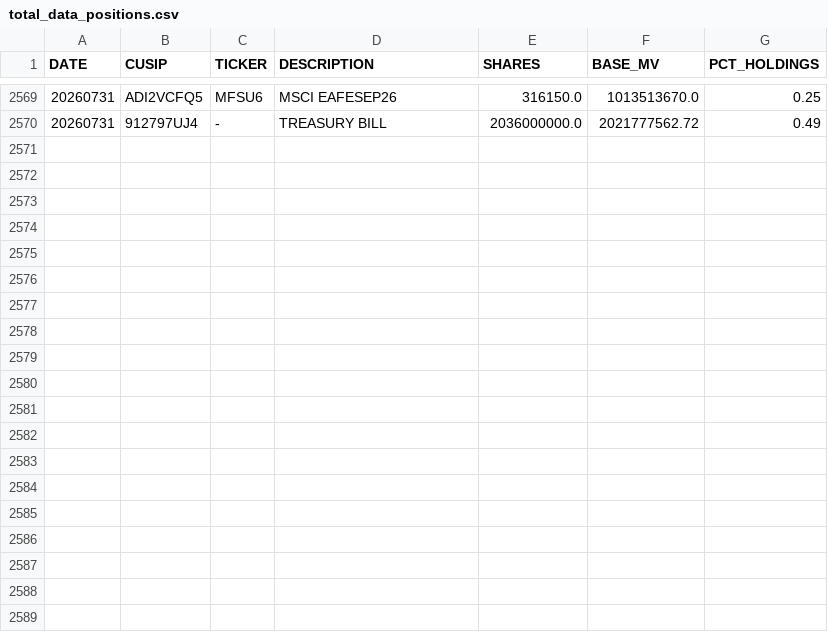
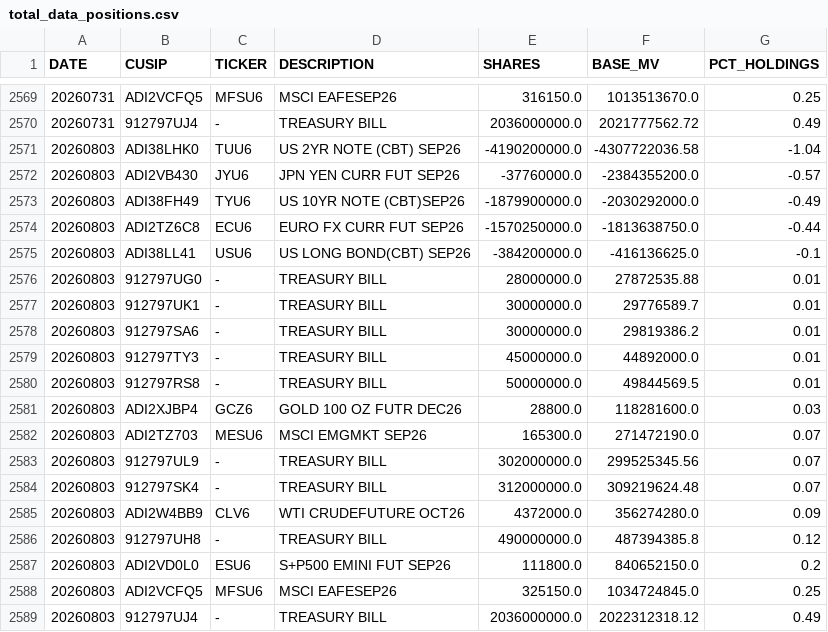
Before and after one commit to ettoll/tracking_beer, a CSV file: data/total_data_positions.csv, drawn as a sheet; only a part is shown, gaps mark what is left out.

```diff
--- a/data/total_data_positions.csv
+++ b/data/total_data_positions.csv
@@ -2570 +2570,20 @@ DATE,CUSIP,TICKER,DESCRIPTION,SHARES,BASE_MV,PCT_HOLDINGS
 20260731,912797UJ4,-,TREASURY BILL,2036000000.0,2021777562.72,0.49
+20260803,ADI38LHK0,TUU6,US 2YR NOTE (CBT) SEP26,-4190200000.0,-4307722036.58,-1.04
+20260803,ADI2VB430,JYU6,JPN YEN CURR FUT SEP26,-37760000.0,-2384355200.0,-0.57
+20260803,ADI38FH49,TYU6,US 10YR NOTE (CBT)SEP26,-1879900000.0,-2030292000.0,-0.49
+20260803,ADI2TZ6C8,ECU6,EURO FX CURR FUT SEP26,-1570250000.0,-1813638750.0,-0.44
+20260803,ADI38LL41,USU6,US LONG BOND(CBT) SEP26,-384200000.0,-416136625.0,-0.1
+20260803,912797UG0,-,TREASURY BILL,28000000.0,27872535.88,0.01
+20260803,912797UK1,-,TREASURY BILL,30000000.0,29776589.7,0.01
+20260803,912797SA6,-,TREASURY BILL,30000000.0,29819386.2,0.01
+20260803,912797TY3,-,TREASURY BILL,45000000.0,44892000.0,0.01
+20260803,912797RS8,-,TREASURY BILL,50000000.0,49844569.5,0.01
+20260803,ADI2XJBP4,GCZ6,GOLD 100 OZ FUTR DEC26,28800.0,118281600.0,0.03
+20260803,ADI2TZ703,MESU6,MSCI EMGMKT SEP26,165300.0,271472190.0,0.07
+20260803,912797UL9,-,TREASURY BILL,302000000.0,299525345.56,0.07
+20260803,912797SK4,-,TREASURY BILL,312000000.0,309219624.48,0.07
+20260803,ADI2W4BB9,CLV6,WTI CRUDEFUTURE OCT26,4372000.0,356274280.0,0.09
+20260803,912797UH8,-,TREASURY BILL,490000000.0,487394385.8,0.12
+20260803,ADI2VD0L0,ESU6,S+P500 EMINI FUT SEP26,111800.0,840652150.0,0.2
+20260803,ADI2VCFQ5,MFSU6,MSCI EAFESEP26,325150.0,1034724845.0,0.25
+20260803,912797UJ4,-,TREASURY BILL,2036000000.0,2022312318.12,0.49
```
Also changed, not shown: data/total_data_descriptions.csv.
